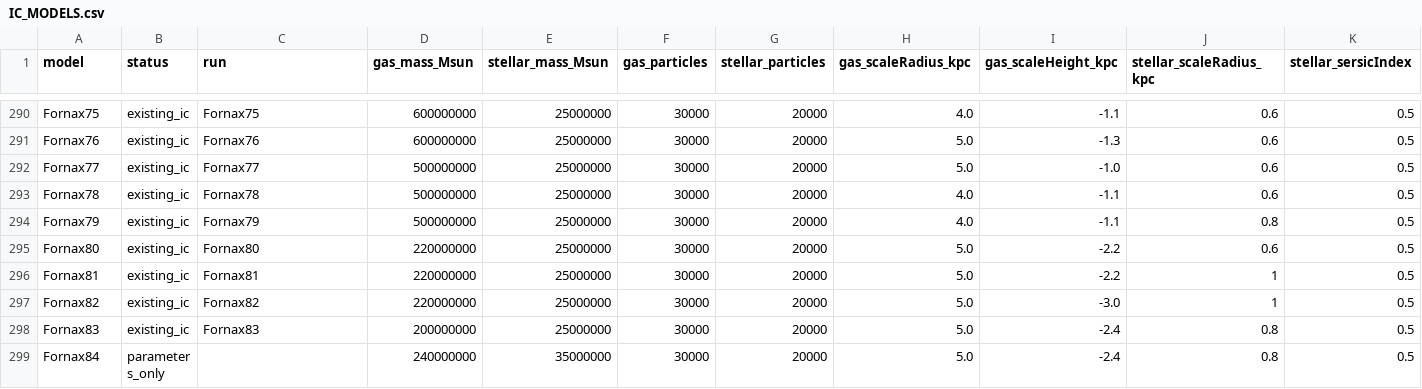
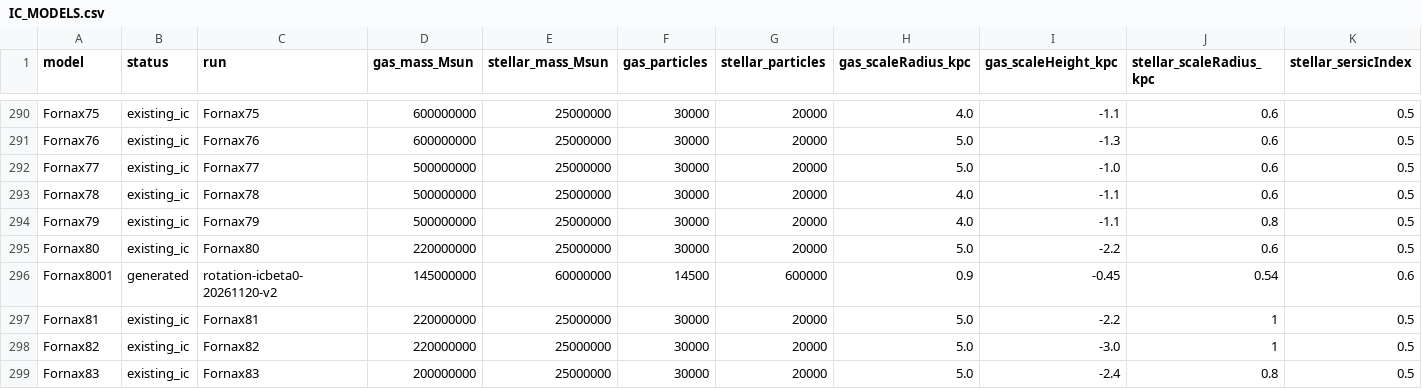
Before and after one commit to Demon-Laplace/dSph_workbench, a CSV file: IC_MODELS.csv, drawn as a sheet; only a part is shown, gaps mark what is left out; the shorter side is filled out with more unchanged rows; rows hold the shown columns only; the diff names each change by its address in the sheet, - before the commit and + after, or states it on an @@ line.

Commit message:
Update IC model catalogue

```diff
--- a/IC_MODELS.csv
+++ b/IC_MODELS.csv
+row 296: Fornax8001 | generated | rotation-icbeta0-20261120-v2 | 145000000 | 60000000 | 14500 | 600000 | 0.9 | -0.45 | 0.54 | 0.6
```
